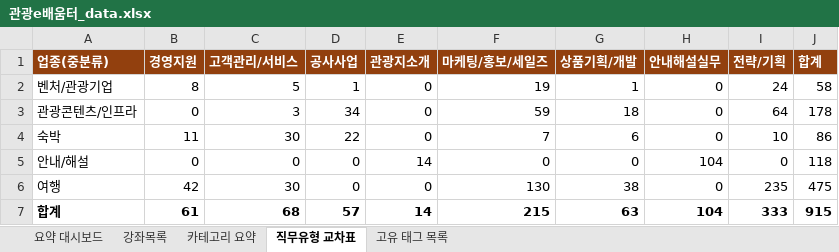
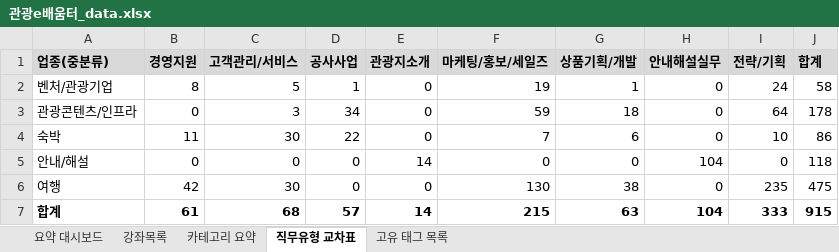
Before and after one commit to dd2-2/KTO_MIN, an Excel workbook: 관광e배움터_data.xlsx, sheet 직무유형 교차표, drawn as a sheet; values as stored, in another font and other column widths than the file's, no borders; the diff names each change by its address in the sheet, - before the commit and + after, or states it on an @@ line.

```diff
--- a/관광e배움터_data.xlsx (sheet 직무유형 교차표)
+++ b/관광e배움터_data.xlsx (sheet 직무유형 교차표)
@@ A1:J1 fill: #92400E → #D9D9D9, text colour: #FFFFFF → black @@
```
Also changed, not shown: sheet 강좌목록, sheet 요약 대시보드, sheet 카테고리 요약, sheet 고유 태그 목록.
